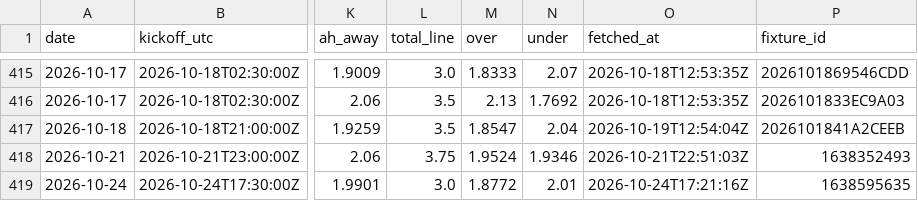
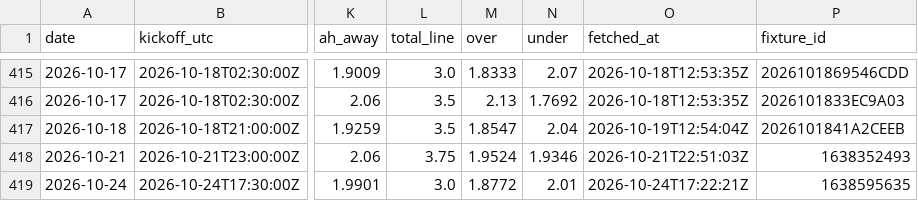
Before and after one commit to TheBallr/MLS-FUTURES, a CSV file: data/market/closing_lines.csv, drawn as a sheet; only a part is shown, gaps mark what is left out; the diff names each change by its address in the sheet, - before the commit and + after, or states it on an @@ line.

```diff
--- a/data/market/closing_lines.csv
+++ b/data/market/closing_lines.csv
-O419 (fetched_at): 2026-10-24T17:21:16Z
+O419 (fetched_at): 2026-10-24T17:22:21Z
```
Also changed, not shown: data/market/current_round_odds.csv, 2 other files.
